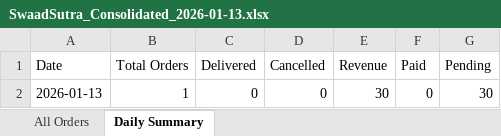
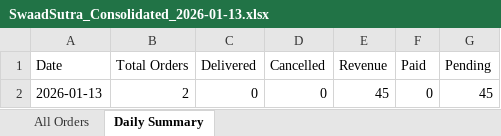
Before and after one commit to poojadwarkunde/swaad-sutra, an Excel workbook: reports/SwaadSutra_Consolidated_2026-01-13.xlsx, sheet Daily Summary, drawn as a sheet; values as stored, in another font and other column widths than the file's, no borders; the diff names each change by its address in the sheet, - before the commit and + after, or states it on an @@ line.

```diff
--- a/reports/SwaadSutra_Consolidated_2026-01-13.xlsx (sheet Daily Summary)
+++ b/reports/SwaadSutra_Consolidated_2026-01-13.xlsx (sheet Daily Summary)
-B2 (Total Orders): 1
+B2 (Total Orders): 2
-E2 (Revenue): 30
+E2 (Revenue): 45
-G2 (Pending): 30
+G2 (Pending): 45
```
Also changed, not shown: sheet All Orders.
